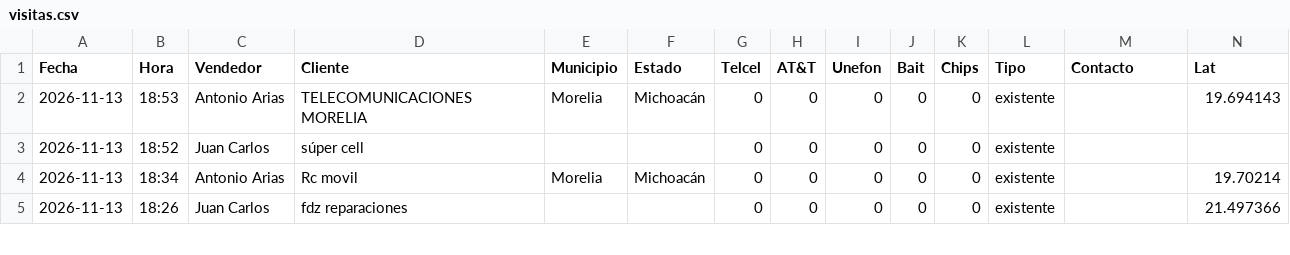
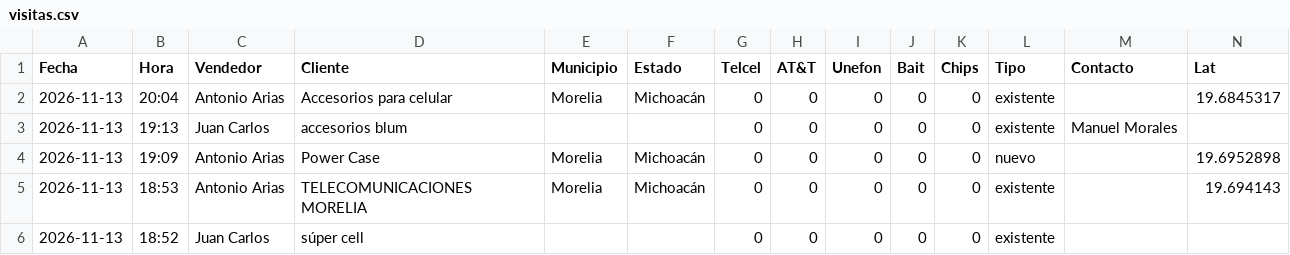
Before and after one commit to EduardoBandeliz/zona-eb, a CSV file: visitas/visitas.csv, drawn as a sheet; only a part is shown; the shorter side is filled out with more unchanged rows; rows hold the shown columns only; the diff names each change by its address in the sheet, - before the commit and + after, or states it on an @@ line.

Commit message:
reporte visitas visitas/visitas.csv

```diff
--- a/visitas/visitas.csv
+++ b/visitas/visitas.csv
+row 2: 2026-11-13 | 20:04 | Antonio Arias | Accesorios para celular | Morelia | Michoacán | 0 | 0 | 0 | 0 | 0 | existente |  | 19.6845317
+row 3: 2026-11-13 | 19:13 | Juan Carlos | accesorios blum |  |  | 0 | 0 | 0 | 0 | 0 | existente | Manuel Morales
+row 4: 2026-11-13 | 19:09 | Antonio Arias | Power Case | Morelia | Michoacán | 0 | 0 | 0 | 0 | 0 | nuevo |  | 19.6952898
```
